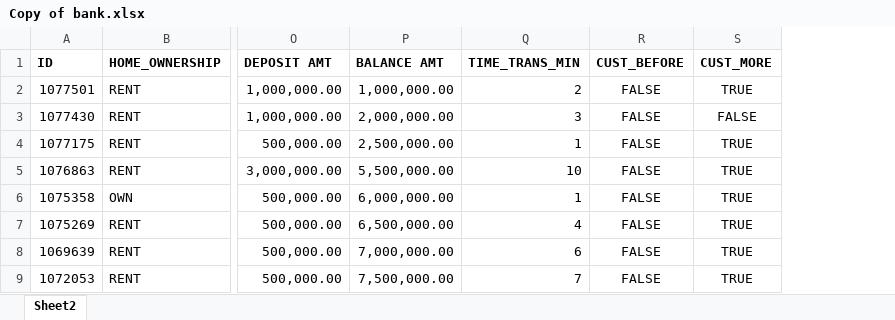
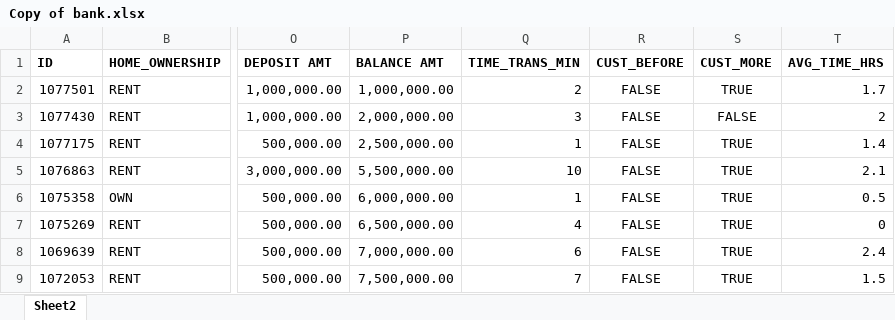
Before and after one commit to swarnim-madan/PACE-Project, an Excel workbook: Group 17/files/Copy of bank.xlsx, sheet Sheet2, drawn as a sheet; only a part is shown, gaps mark what is left out; values as stored, in another font and other column widths than the file's, no borders; the diff names each change by its address in the sheet, - before the commit and + after, or states it on an @@ line.

Commit message:
update on data

```diff
--- a/Group 17/files/Copy of bank.xlsx (sheet Sheet2)
+++ b/Group 17/files/Copy of bank.xlsx (sheet Sheet2)
+column T (AVG_TIME_HRS), rows 2-9: 1.7 | 2 | 1.4 | 2.1 | 0.5 | 0 | 2.4 | 1.5
```
